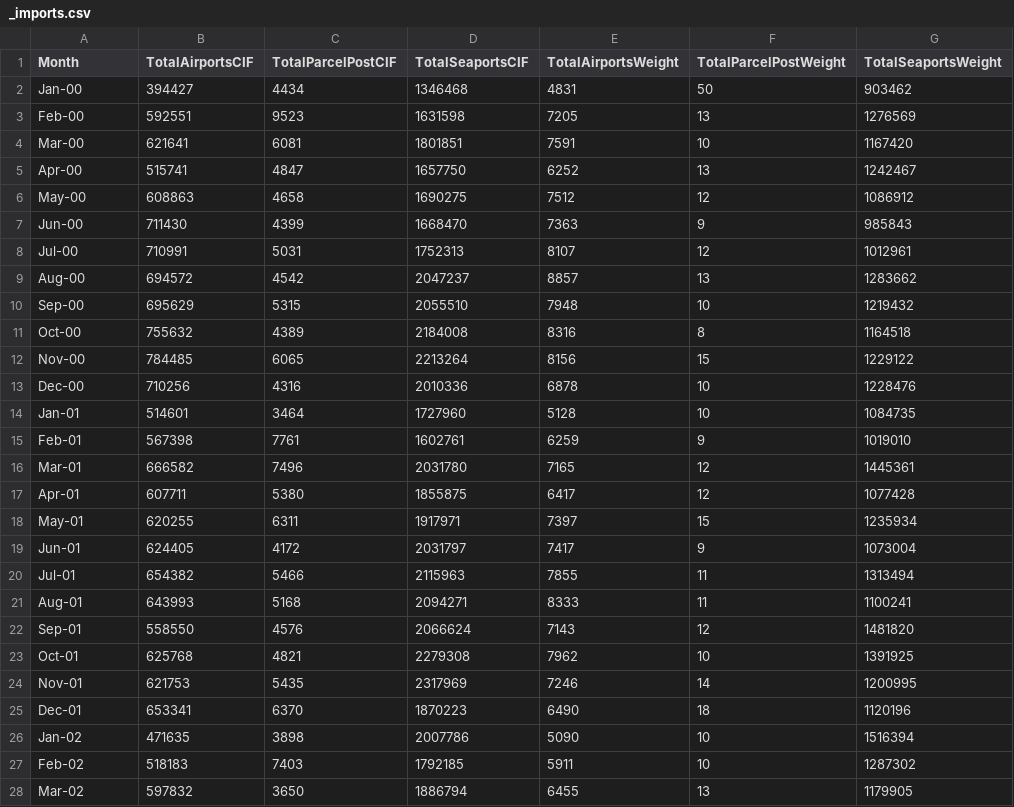
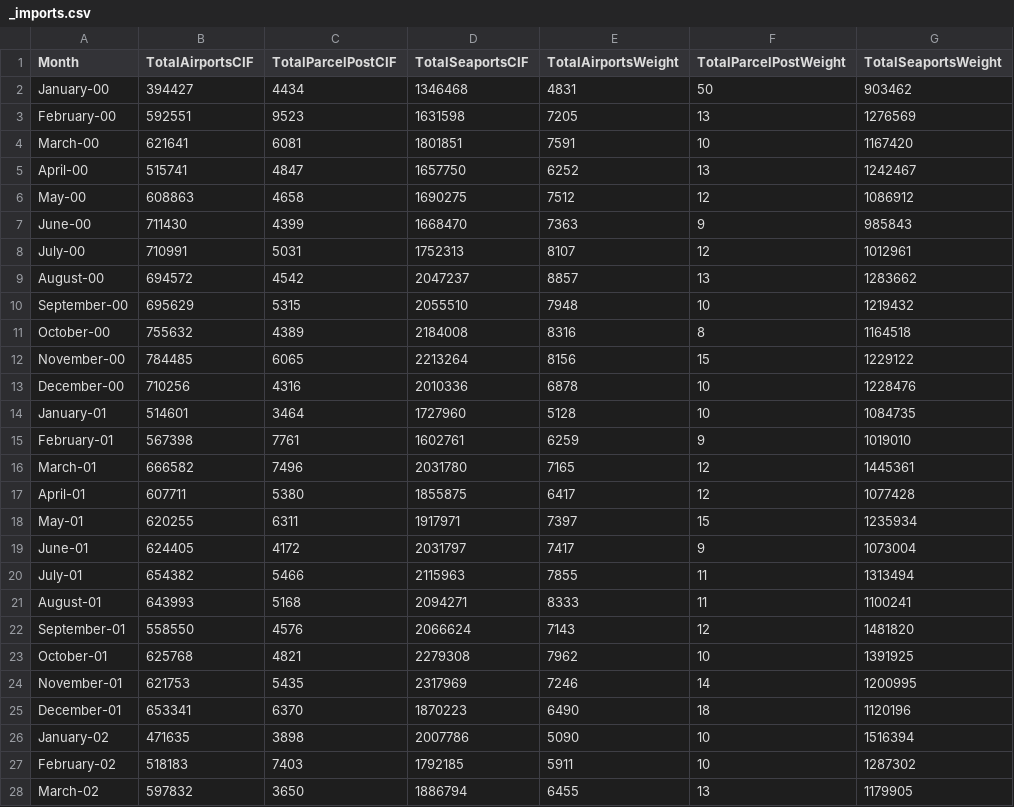
Before and after one commit to dclark18/MSDS6373, a CSV file: Data/_imports.csv, drawn as a sheet; only a part is shown; the diff covers the shown part only.

Commit message:
Add files via upload

```diff
--- a/Data/_imports.csv
+++ b/Data/_imports.csv
@@ -1,28 +1,28 @@
 Month,TotalAirportsCIF,TotalParcelPostCIF,TotalSeaportsCIF,TotalAirportsWeight,TotalParcelPostWeight,TotalSeaportsWeight
-Jan-00,394427,4434,1346468,4831,50,903462
-Feb-00,592551,9523,1631598,7205,13,1276569
-Mar-00,621641,6081,1801851,7591,10,1167420
-Apr-00,515741,4847,1657750,6252,13,1242467
+January-00,394427,4434,1346468,4831,50,903462
+February-00,592551,9523,1631598,7205,13,1276569
+March-00,621641,6081,1801851,7591,10,1167420
+April-00,515741,4847,1657750,6252,13,1242467
 May-00,608863,4658,1690275,7512,12,1086912
-Jun-00,711430,4399,1668470,7363,9,985843
-Jul-00,710991,5031,1752313,8107,12,1012961
-Aug-00,694572,4542,2047237,8857,13,1283662
-Sep-00,695629,5315,2055510,7948,10,1219432
-Oct-00,755632,4389,2184008,8316,8,1164518
-Nov-00,784485,6065,2213264,8156,15,1229122
-Dec-00,710256,4316,2010336,6878,10,1228476
-Jan-01,514601,3464,1727960,5128,10,1084735
-Feb-01,567398,7761,1602761,6259,9,1019010
-Mar-01,666582,7496,2031780,7165,12,1445361
-Apr-01,607711,5380,1855875,6417,12,1077428
+June-00,711430,4399,1668470,7363,9,985843
+July-00,710991,5031,1752313,8107,12,1012961
+August-00,694572,4542,2047237,8857,13,1283662
+September-00,695629,5315,2055510,7948,10,1219432
+October-00,755632,4389,2184008,8316,8,1164518
+November-00,784485,6065,2213264,8156,15,1229122
+December-00,710256,4316,2010336,6878,10,1228476
+January-01,514601,3464,1727960,5128,10,1084735
+February-01,567398,7761,1602761,6259,9,1019010
+March-01,666582,7496,2031780,7165,12,1445361
+April-01,607711,5380,1855875,6417,12,1077428
 May-01,620255,6311,1917971,7397,15,1235934
-Jun-01,624405,4172,2031797,7417,9,1073004
-Jul-01,654382,5466,2115963,7855,11,1313494
-Aug-01,643993,5168,2094271,8333,11,1100241
-Sep-01,558550,4576,2066624,7143,12,1481820
-Oct-01,625768,4821,2279308,7962,10,1391925
-Nov-01,621753,5435,2317969,7246,14,1200995
-Dec-01,653341,6370,1870223,6490,18,1120196
-Jan-02,471635,3898,2007786,5090,10,1516394
-Feb-02,518183,7403,1792185,5911,10,1287302
-Mar-02,597832,3650,1886794,6455,13,1179905
+June-01,624405,4172,2031797,7417,9,1073004
+July-01,654382,5466,2115963,7855,11,1313494
+August-01,643993,5168,2094271,8333,11,1100241
+September-01,558550,4576,2066624,7143,12,1481820
+October-01,625768,4821,2279308,7962,10,1391925
+November-01,621753,5435,2317969,7246,14,1200995
+December-01,653341,6370,1870223,6490,18,1120196
+January-02,471635,3898,2007786,5090,10,1516394
+February-02,518183,7403,1792185,5911,10,1287302
+March-02,597832,3650,1886794,6455,13,1179905
```
Also changed, not shown: 128 edited cells elsewhere in this file.
